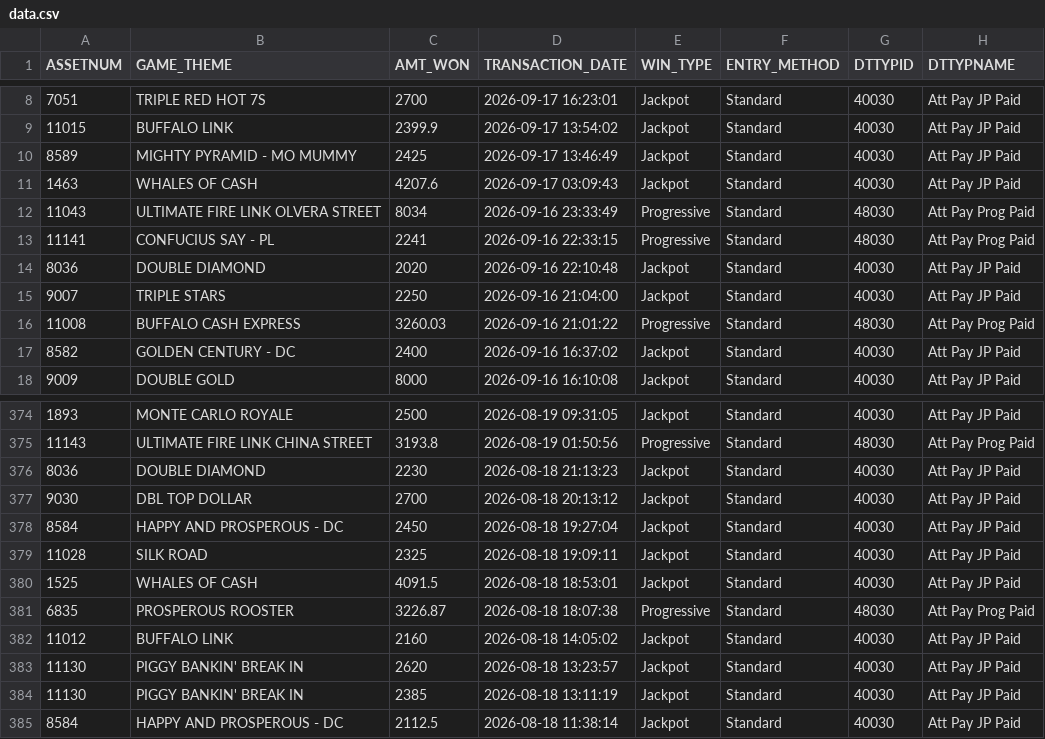
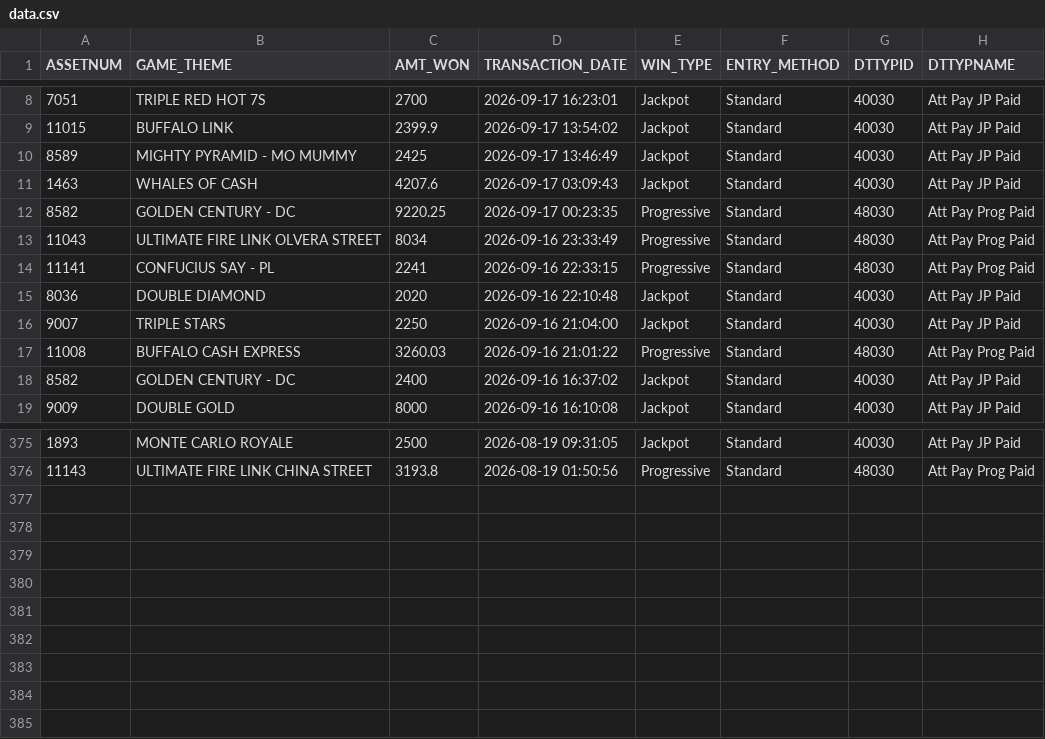
Before and after one commit to Winnercircle1/jackpot-board, a CSV file: data.csv, drawn as a sheet; only a part is shown, gaps mark what is left out.

Commit message:
Update jackpot data 2026-09-18T05:51:56.356Z

```diff
--- a/data.csv
+++ b/data.csv
@@ -11,2 +11,3 @@ ASSETNUM,GAME_THEME,AMT_WON,TRANSACTION_DATE,WIN_TYPE,ENTRY_METHOD,DTTYPID,DTTYP
 1463,WHALES OF CASH,4207.6,2026-09-17 03:09:43,Jackpot,Standard,40030,Att Pay JP Paid
+8582,GOLDEN CENTURY - DC,9220.25,2026-09-17 00:23:35,Progressive,Standard,48030,Att Pay Prog Paid
 11043,ULTIMATE FIRE LINK OLVERA STREET,8034,2026-09-16 23:33:49,Progressive,Standard,48030,Att Pay Prog Paid
@@ -375,11 +376 @@ ASSETNUM,GAME_THEME,AMT_WON,TRANSACTION_DATE,WIN_TYPE,ENTRY_METHOD,DTTYPID,DTTYP
 11143,ULTIMATE FIRE LINK CHINA STREET,3193.8,2026-08-19 01:50:56,Progressive,Standard,48030,Att Pay Prog Paid
-8036,DOUBLE DIAMOND,2230,2026-08-18 21:13:23,Jackpot,Standard,40030,Att Pay JP Paid
-9030,DBL TOP DOLLAR,2700,2026-08-18 20:13:12,Jackpot,Standard,40030,Att Pay JP Paid
-8584,HAPPY AND PROSPEROUS - DC,2450,2026-08-18 19:27:04,Jackpot,Standard,40030,Att Pay JP Paid
-11028,SILK ROAD,2325,2026-08-18 19:09:11,Jackpot,Standard,40030,Att Pay JP Paid
-1525,WHALES OF CASH,4091.5,2026-08-18 18:53:01,Jackpot,Standard,40030,Att Pay JP Paid
-6835,PROSPEROUS ROOSTER,3226.87,2026-08-18 18:07:38,Progressive,Standard,48030,Att Pay Prog Paid
-11012,BUFFALO LINK,2160,2026-08-18 14:05:02,Jackpot,Standard,40030,Att Pay JP Paid
-11130,PIGGY BANKIN' BREAK IN,2620,2026-08-18 13:23:57,Jackpot,Standard,40030,Att Pay JP Paid
-11130,PIGGY BANKIN' BREAK IN,2385,2026-08-18 13:11:19,Jackpot,Standard,40030,Att Pay JP Paid
-8584,HAPPY AND PROSPEROUS - DC,2112.5,2026-08-18 11:38:14,Jackpot,Standard,40030,Att Pay JP Paid
```
